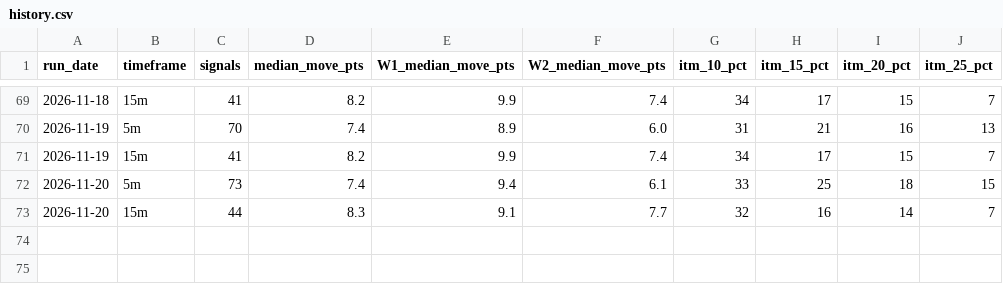
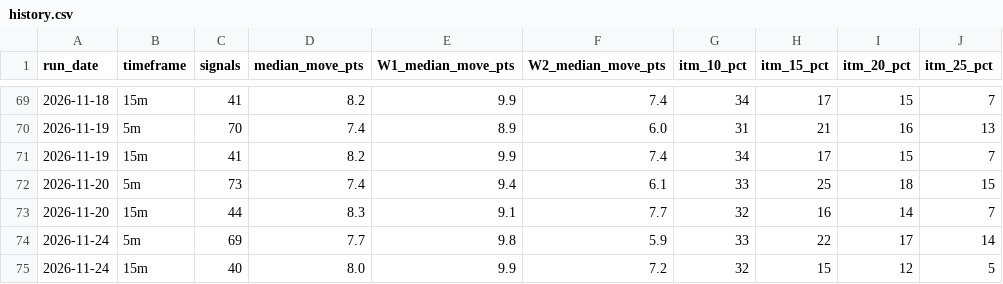
Before and after one commit to thetrinmillenia/belle-backtest, a CSV file: results/history.csv, drawn as a sheet; only a part is shown, gaps mark what is left out; the diff names each change by its address in the sheet, - before the commit and + after, or states it on an @@ line.

```diff
--- a/results/history.csv
+++ b/results/history.csv
+row 74: 2026-11-24 | 5m | 69 | 7.7 | 9.8 | 5.9 | 33 | 22 | 17 | 14
+row 75: 2026-11-24 | 15m | 40 | 8.0 | 9.9 | 7.2 | 32 | 15 | 12 | 5
```
Also changed, not shown: data/GSPC.csv, results/signals_15m.csv, 4 other files.
